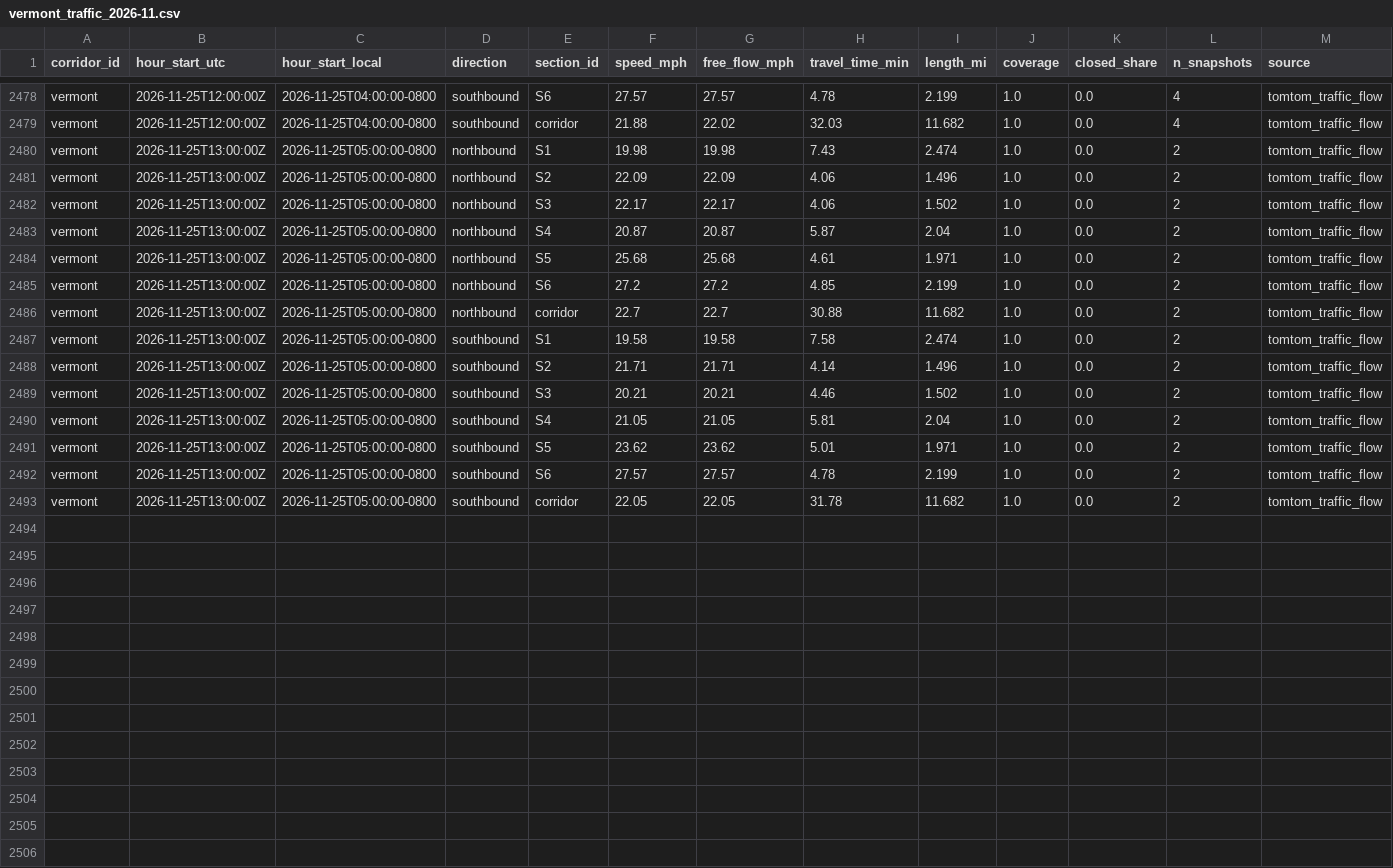
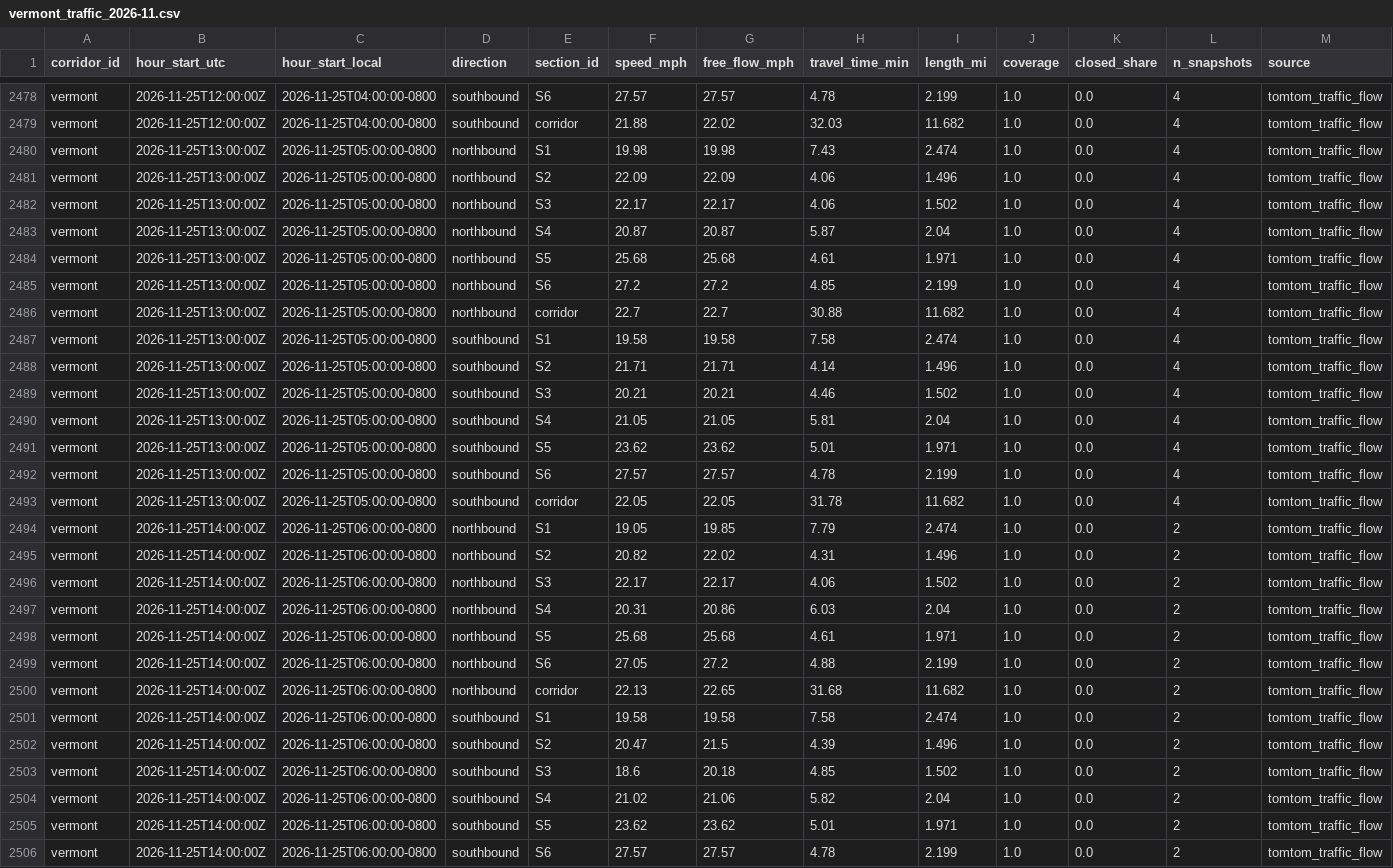
Before and after one commit to here/aviary, a CSV file: data/traffic/vermont_traffic_2026-11.csv, drawn as a sheet; only a part is shown, gaps mark what is left out; the diff covers the shown part only.

```diff
--- a/data/traffic/vermont_traffic_2026-11.csv
+++ b/data/traffic/vermont_traffic_2026-11.csv
@@ -2479,15 +2479,28 @@ vermont,2026-11-25T12:00:00Z,2026-11-25T04:00:00-0800,southbound,S6,27.57,27.57,
 vermont,2026-11-25T12:00:00Z,2026-11-25T04:00:00-0800,southbound,corridor,21.88,22.02,32.03,11.682,1.0,0.0,4,tomtom_traffic_flow
-vermont,2026-11-25T13:00:00Z,2026-11-25T05:00:00-0800,northbound,S1,19.98,19.98,7.43,2.474,1.0,0.0,2,tomtom_traffic_flow
-vermont,2026-11-25T13:00:00Z,2026-11-25T05:00:00-0800,northbound,S2,22.09,22.09,4.06,1.496,1.0,0.0,2,tomtom_traffic_flow
-vermont,2026-11-25T13:00:00Z,2026-11-25T05:00:00-0800,northbound,S3,22.17,22.17,4.06,1.502,1.0,0.0,2,tomtom_traffic_flow
-vermont,2026-11-25T13:00:00Z,2026-11-25T05:00:00-0800,northbound,S4,20.87,20.87,5.87,2.04,1.0,0.0,2,tomtom_traffic_flow
-vermont,2026-11-25T13:00:00Z,2026-11-25T05:00:00-0800,northbound,S5,25.68,25.68,4.61,1.971,1.0,0.0,2,tomtom_traffic_flow
-vermont,2026-11-25T13:00:00Z,2026-11-25T05:00:00-0800,northbound,S6,27.2,27.2,4.85,2.199,1.0,0.0,2,tomtom_traffic_flow
-vermont,2026-11-25T13:00:00Z,2026-11-25T05:00:00-0800,northbound,corridor,22.7,22.7,30.88,11.682,1.0,0.0,2,tomtom_traffic_flow
-vermont,2026-11-25T13:00:00Z,2026-11-25T05:00:00-0800,southbound,S1,19.58,19.58,7.58,2.474,1.0,0.0,2,tomtom_traffic_flow
-vermont,2026-11-25T13:00:00Z,2026-11-25T05:00:00-0800,southbound,S2,21.71,21.71,4.14,1.496,1.0,0.0,2,tomtom_traffic_flow
-vermont,2026-11-25T13:00:00Z,2026-11-25T05:00:00-0800,southbound,S3,20.21,20.21,4.46,1.502,1.0,0.0,2,tomtom_traffic_flow
-vermont,2026-11-25T13:00:00Z,2026-11-25T05:00:00-0800,southbound,S4,21.05,21.05,5.81,2.04,1.0,0.0,2,tomtom_traffic_flow
-vermont,2026-11-25T13:00:00Z,2026-11-25T05:00:00-0800,southbound,S5,23.62,23.62,5.01,1.971,1.0,0.0,2,tomtom_traffic_flow
-vermont,2026-11-25T13:00:00Z,2026-11-25T05:00:00-0800,southbound,S6,27.57,27.57,4.78,2.199,1.0,0.0,2,tomtom_traffic_flow
-vermont,2026-11-25T13:00:00Z,2026-11-25T05:00:00-0800,southbound,corridor,22.05,22.05,31.78,11.682,1.0,0.0,2,tomtom_traffic_flow
+vermont,2026-11-25T13:00:00Z,2026-11-25T05:00:00-0800,northbound,S1,19.98,19.98,7.43,2.474,1.0,0.0,4,tomtom_traffic_flow
+vermont,2026-11-25T13:00:00Z,2026-11-25T05:00:00-0800,northbound,S2,22.09,22.09,4.06,1.496,1.0,0.0,4,tomtom_traffic_flow
+vermont,2026-11-25T13:00:00Z,2026-11-25T05:00:00-0800,northbound,S3,22.17,22.17,4.06,1.502,1.0,0.0,4,tomtom_traffic_flow
+vermont,2026-11-25T13:00:00Z,2026-11-25T05:00:00-0800,northbound,S4,20.87,20.87,5.87,2.04,1.0,0.0,4,tomtom_traffic_flow
+vermont,2026-11-25T13:00:00Z,2026-11-25T05:00:00-0800,northbound,S5,25.68,25.68,4.61,1.971,1.0,0.0,4,tomtom_traffic_flow
+vermont,2026-11-25T13:00:00Z,2026-11-25T05:00:00-0800,northbound,S6,27.2,27.2,4.85,2.199,1.0,0.0,4,tomtom_traffic_flow
+vermont,2026-11-25T13:00:00Z,2026-11-25T05:00:00-0800,northbound,corridor,22.7,22.7,30.88,11.682,1.0,0.0,4,tomtom_traffic_flow
+vermont,2026-11-25T13:00:00Z,2026-11-25T05:00:00-0800,southbound,S1,19.58,19.58,7.58,2.474,1.0,0.0,4,tomtom_traffic_flow
+vermont,2026-11-25T13:00:00Z,2026-11-25T05:00:00-0800,southbound,S2,21.71,21.71,4.14,1.496,1.0,0.0,4,tomtom_traffic_flow
+vermont,2026-11-25T13:00:00Z,2026-11-25T05:00:00-0800,southbound,S3,20.21,20.21,4.46,1.502,1.0,0.0,4,tomtom_traffic_flow
+vermont,2026-11-25T13:00:00Z,2026-11-25T05:00:00-0800,southbound,S4,21.05,21.05,5.81,2.04,1.0,0.0,4,tomtom_traffic_flow
+vermont,2026-11-25T13:00:00Z,2026-11-25T05:00:00-0800,southbound,S5,23.62,23.62,5.01,1.971,1.0,0.0,4,tomtom_traffic_flow
+vermont,2026-11-25T13:00:00Z,2026-11-25T05:00:00-0800,southbound,S6,27.57,27.57,4.78,2.199,1.0,0.0,4,tomtom_traffic_flow
+vermont,2026-11-25T13:00:00Z,2026-11-25T05:00:00-0800,southbound,corridor,22.05,22.05,31.78,11.682,1.0,0.0,4,tomtom_traffic_flow
+vermont,2026-11-25T14:00:00Z,2026-11-25T06:00:00-0800,northbound,S1,19.05,19.85,7.79,2.474,1.0,0.0,2,tomtom_traffic_flow
+vermont,2026-11-25T14:00:00Z,2026-11-25T06:00:00-0800,northbound,S2,20.82,22.02,4.31,1.496,1.0,0.0,2,tomtom_traffic_flow
+vermont,2026-11-25T14:00:00Z,2026-11-25T06:00:00-0800,northbound,S3,22.17,22.17,4.06,1.502,1.0,0.0,2,tomtom_traffic_flow
+vermont,2026-11-25T14:00:00Z,2026-11-25T06:00:00-0800,northbound,S4,20.31,20.86,6.03,2.04,1.0,0.0,2,tomtom_traffic_flow
+vermont,2026-11-25T14:00:00Z,2026-11-25T06:00:00-0800,northbound,S5,25.68,25.68,4.61,1.971,1.0,0.0,2,tomtom_traffic_flow
+vermont,2026-11-25T14:00:00Z,2026-11-25T06:00:00-0800,northbound,S6,27.05,27.2,4.88,2.199,1.0,0.0,2,tomtom_traffic_flow
+vermont,2026-11-25T14:00:00Z,2026-11-25T06:00:00-0800,northbound,corridor,22.13,22.65,31.68,11.682,1.0,0.0,2,tomtom_traffic_flow
+vermont,2026-11-25T14:00:00Z,2026-11-25T06:00:00-0800,southbound,S1,19.58,19.58,7.58,2.474,1.0,0.0,2,tomtom_traffic_flow
+vermont,2026-11-25T14:00:00Z,2026-11-25T06:00:00-0800,southbound,S2,20.47,21.5,4.39,1.496,1.0,0.0,2,tomtom_traffic_flow
+vermont,2026-11-25T14:00:00Z,2026-11-25T06:00:00-0800,southbound,S3,18.6,20.18,4.85,1.502,1.0,0.0,2,tomtom_traffic_flow
+vermont,2026-11-25T14:00:00Z,2026-11-25T06:00:00-0800,southbound,S4,21.02,21.06,5.82,2.04,1.0,0.0,2,tomtom_traffic_flow
+vermont,2026-11-25T14:00:00Z,2026-11-25T06:00:00-0800,southbound,S5,23.62,23.62,5.01,1.971,1.0,0.0,2,tomtom_traffic_flow
+vermont,2026-11-25T14:00:00Z,2026-11-25T06:00:00-0800,southbound,S6,27.57,27.57,4.78,2.199,1.0,0.0,2,tomtom_traffic_flow
```
Also changed, not shown: 1 added row elsewhere in this file, data/corridors/hollywood/observed/hollywood_observed_2026-11.csv, data/corridors/sunset/observed/sunset_focus_traversals_2026-11.csv, 13 other files.
